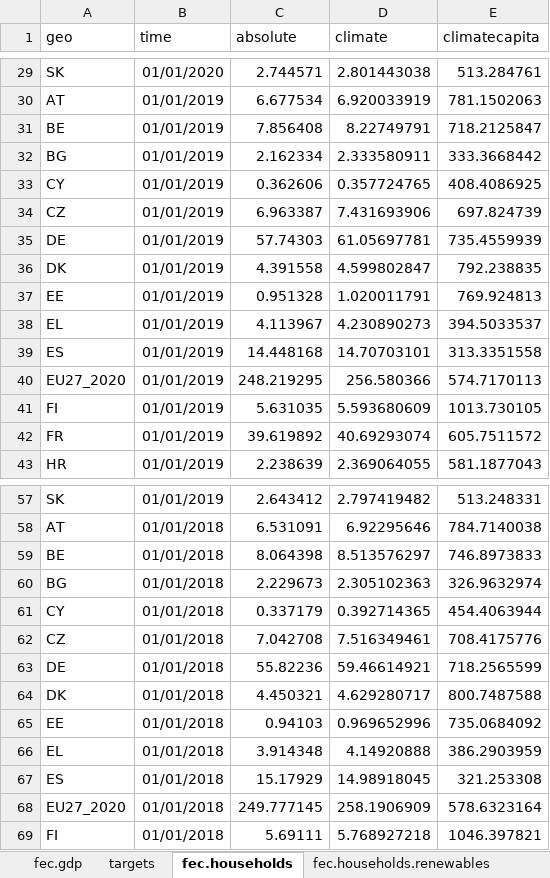
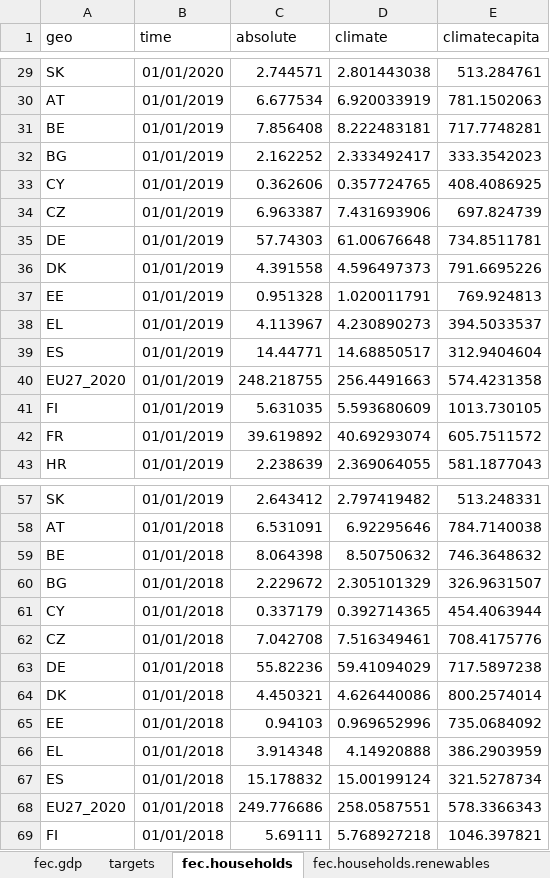
Before and after one commit to maartenzam/buildings-dashboard, an Excel workbook: public/ECF-buildings-dashboard-data.xlsx, sheet fec.households, drawn as a sheet; only a part is shown, gaps mark what is left out; values as stored, in another font and other column widths than the file's, no borders; removed rows and columns are numbered as before the commit, all else as after; the diff covers the shown part only; the diff names each change by its address in the sheet, - before the commit and + after, or states it on an @@ line.

```diff
--- a/public/ECF-buildings-dashboard-data.xlsx (sheet fec.households)
+++ b/public/ECF-buildings-dashboard-data.xlsx (sheet fec.households)
-D31 (climate): 8.22749791
+D31 (climate): 8.222483181
-E31 (climatecapita): 718.2125847
+E31 (climatecapita): 717.7748281
-row 32: BG | 01/01/2019 | 2.162334 | 2.333580911 | 333.3668442
+row 32: BG | 01/01/2019 | 2.162252 | 2.333492417 | 333.3542023
-D35 (climate): 61.05697781
+D35 (climate): 61.00676648
-E35 (climatecapita): 735.4559939
+E35 (climatecapita): 734.8511781
-D36 (climate): 4.599802847
+D36 (climate): 4.596497373
-E36 (climatecapita): 792.238835
+E36 (climatecapita): 791.6695226
-row 39: ES | 01/01/2019 | 14.448168 | 14.70703101 | 313.3351558
-row 40: EU27_2020 | 01/01/2019 | 248.219295 | 256.580366 | 574.7170113
+row 39: ES | 01/01/2019 | 14.44771 | 14.68850517 | 312.9404604
+row 40: EU27_2020 | 01/01/2019 | 248.218755 | 256.4491663 | 574.4231358
-D59 (climate): 8.513576297
+D59 (climate): 8.50750632
-E59 (climatecapita): 746.8973833
+E59 (climatecapita): 746.3648632
-row 60: BG | 01/01/2018 | 2.229673 | 2.305102363 | 326.9632974
+row 60: BG | 01/01/2018 | 2.229672 | 2.305101329 | 326.9631507
-D63 (climate): 59.46614921
+D63 (climate): 59.41094029
-E63 (climatecapita): 718.2565599
+E63 (climatecapita): 717.5897238
-D64 (climate): 4.629280717
+D64 (climate): 4.626440086
-E64 (climatecapita): 800.7487588
+E64 (climatecapita): 800.2574014
-row 67: ES | 01/01/2018 | 15.17929 | 14.98918045 | 321.253308
-row 68: EU27_2020 | 01/01/2018 | 249.777145 | 258.1906909 | 578.6323164
+row 67: ES | 01/01/2018 | 15.178832 | 15.00199124 | 321.5278734
+row 68: EU27_2020 | 01/01/2018 | 249.776686 | 258.0587551 | 578.3366343
```
Also changed, not shown: 41 added rows, 41 removed rows and 168 edited cells elsewhere in this sheet, sheet fec.gdp, sheet housing, sheet poverty, sheet fec.households.renewables, data/traffic_light_indicators_data.xlsx, 7 other files.
